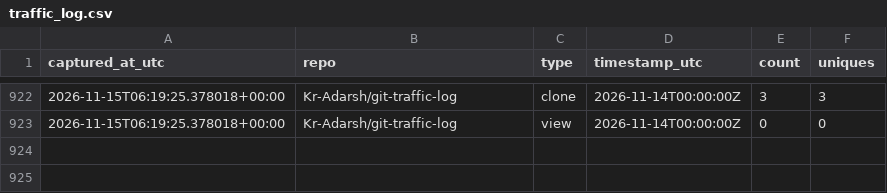
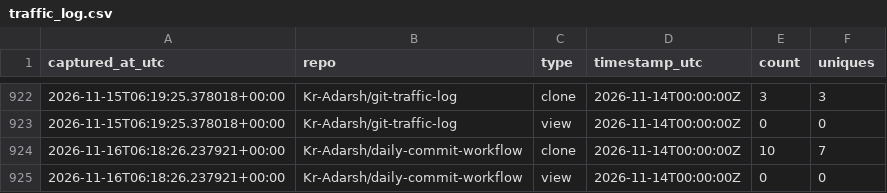
Before and after one commit to Kr-Adarsh/git-traffic-log, a CSV file: traffic/traffic_log.csv, drawn as a sheet; only a part is shown, gaps mark what is left out; the diff names each change by its address in the sheet, - before the commit and + after, or states it on an @@ line.

```diff
--- a/traffic/traffic_log.csv
+++ b/traffic/traffic_log.csv
+row 924: 2026-11-16T06:18:26.237921+00:00 | Kr-Adarsh/daily-commit-workflow | clone | 2026-11-14T00:00:00Z | 10 | 7
+row 925: 2026-11-16T06:18:26.237921+00:00 | Kr-Adarsh/daily-commit-workflow | view | 2026-11-14T00:00:00Z | 0 | 0
```
